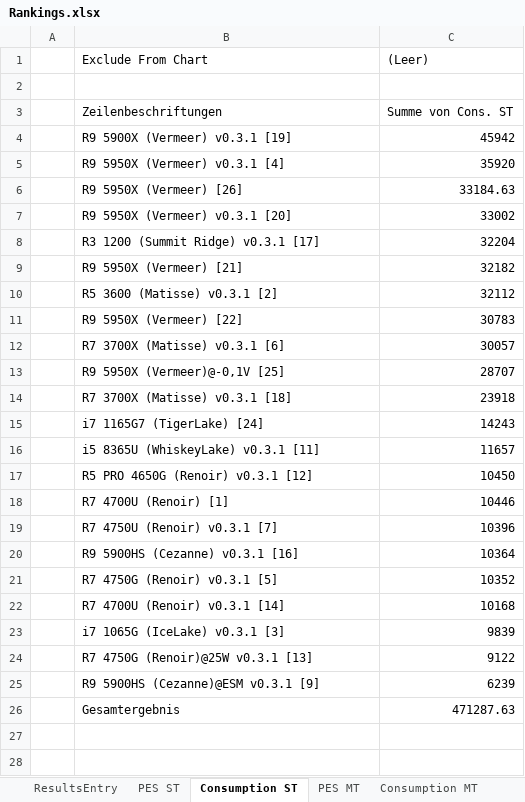
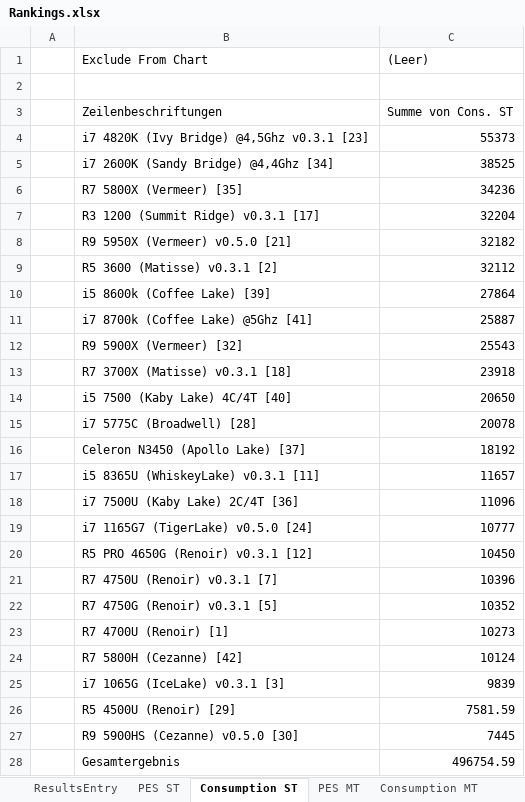
Before and after one commit to BrsVgl/PerformanceEfficiencySuite, an Excel workbook: Rankings.xlsx, sheet Consumption ST, drawn as a sheet; values as stored, in another font and other column widths than the file's, no borders; charts and pictures not drawn; removed rows and columns are numbered as before the commit, all else as after; the diff names each change by its address in the sheet, - before the commit and + after, or states it on an @@ line.

```diff
--- a/Rankings.xlsx (sheet Consumption ST)
+++ b/Rankings.xlsx (sheet Consumption ST)
-row 4:  | R9 5900X (Vermeer) v0.3.1 [19] | 45942
-row 5:  | R9 5950X (Vermeer) v0.3.1 [4] | 35920
-row 6:  | R9 5950X (Vermeer) [26] | 33184.63
-row 7:  | R9 5950X (Vermeer) v0.3.1 [20] | 33002
+row 4:  | i7 4820K (Ivy Bridge) @4,5Ghz v0.3.1 [23] | 55373
+row 5:  | i7 2600K (Sandy Bridge) @4,4Ghz [34] | 38525
+row 6:  | R7 5800X (Vermeer) [35] | 34236
-B8 (Exclude From Chart): R9 5950X (Vermeer) [21]
+B8 (Exclude From Chart): R9 5950X (Vermeer) v0.5.0 [21]
-row 11:  | R9 5950X (Vermeer) [22] | 30783
-row 12:  | R7 3700X (Matisse) v0.3.1 [6] | 30057
-row 13:  | R9 5950X (Vermeer)@-0,1V [25] | 28707
+row 10:  | i5 8600k (Coffee Lake) [39] | 27864
+row 11:  | i7 8700k (Coffee Lake) @5Ghz [41] | 25887
+row 12:  | R9 5900X (Vermeer) [32] | 25543
-row 15:  | i7 1165G7 (TigerLake) [24] | 14243
+row 14:  | i5 7500 (Kaby Lake) 4C/4T [40] | 20650
+row 15:  | i7 5775C (Broadwell) [28] | 20078
+row 16:  | Celeron N3450 (Apollo Lake) [37] | 18192
+row 18:  | i7 7500U (Kaby Lake) 2C/4T [36] | 11096
+row 19:  | i7 1165G7 (TigerLake) v0.5.0 [24] | 10777
-row 18:  | R7 4700U (Renoir) [1] | 10446
-row 20:  | R9 5900HS (Cezanne) v0.3.1 [16] | 10364
-row 22:  | R7 4700U (Renoir) v0.3.1 [14] | 10168
+row 23:  | R7 4700U (Renoir) [1] | 10273
+row 24:  | R7 5800H (Cezanne) [42] | 10124
-row 24:  | R7 4750G (Renoir)@25W v0.3.1 [13] | 9122
-row 25:  | R9 5900HS (Cezanne)@ESM v0.3.1 [9] | 6239
+row 26:  | R5 4500U (Renoir) [29] | 7581.59
+row 27:  | R9 5900HS (Cezanne) v0.5.0 [30] | 7445
-C28 ((Leer)): 471287.63
+C28 ((Leer)): 496754.59
```
Also changed, not shown: sheet ResultsEntry, sheet PES ST, sheet PES MT, sheet Consumption MT, formulas that keep their value, charts or pictures.
